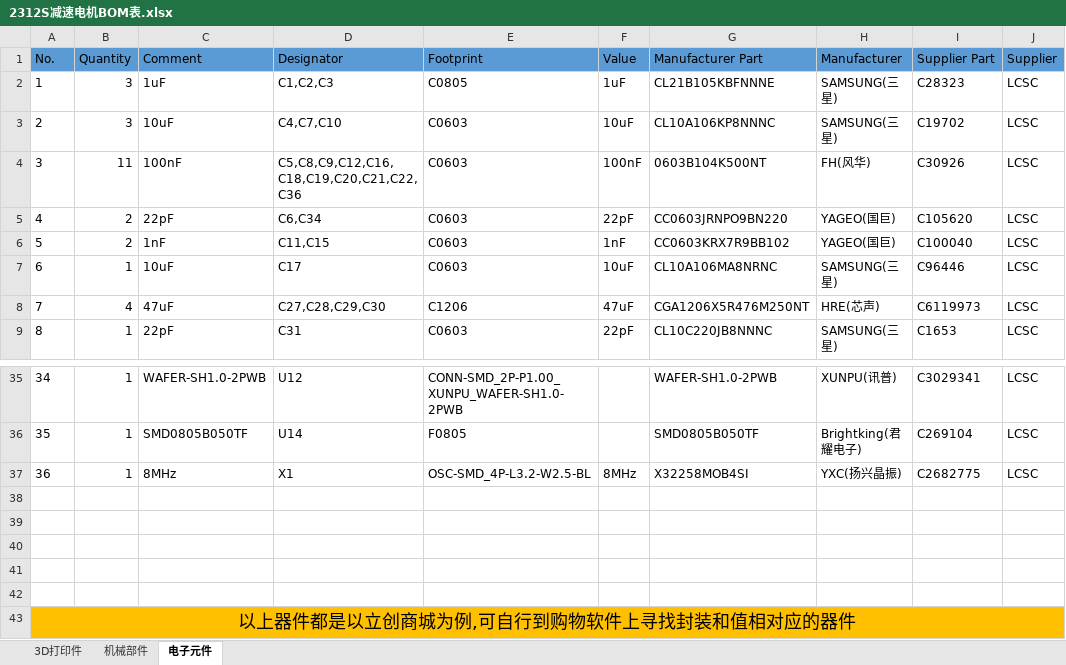
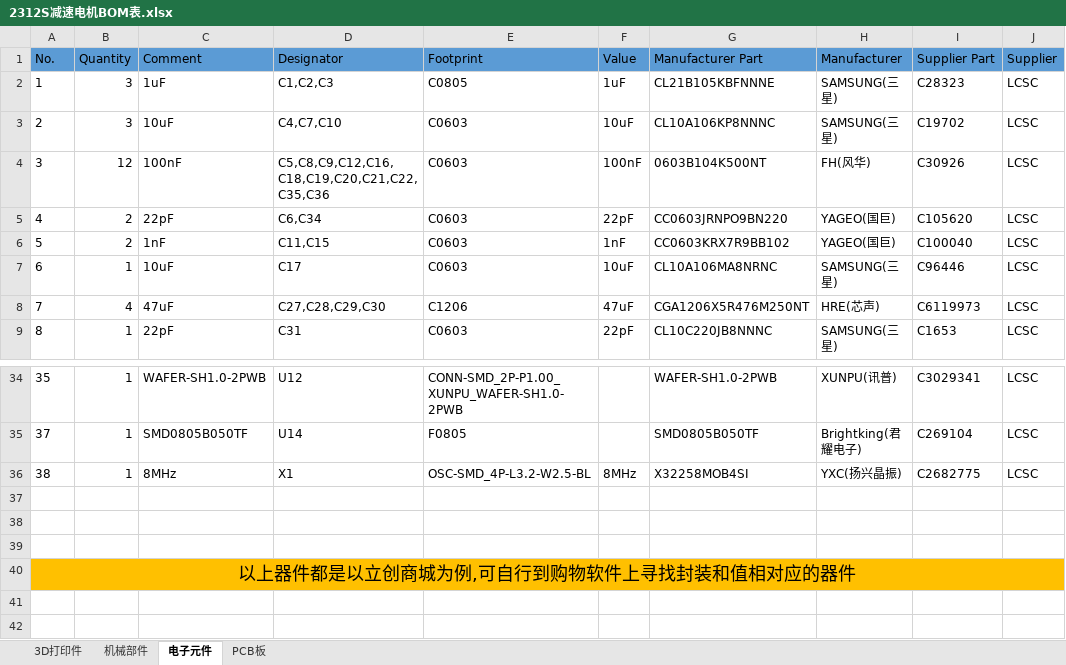
Before and after one commit to 0YXS0/YXS-FOC, an Excel workbook: 2312S减速电机BOM表.xlsx, sheet 电子元件, drawn as a sheet; only a part is shown, gaps mark what is left out; values as stored, in another font and other column widths than the file's, no borders; removed rows and columns are numbered as before the commit, all else as after; rows hold the shown columns only; the diff covers the shown part only; the diff names each change by its address in the sheet, - before the commit and + after, or states it on an @@ line.

```diff
--- a/2312S减速电机BOM表.xlsx (sheet 电子元件)
+++ b/2312S减速电机BOM表.xlsx (sheet 电子元件)
+sheet tab: PCB板
-B4 (Quantity): 11
+B4 (Quantity): 12
-D4 (Designator): C5,C8,C9,C12,C16,C18,C19,C20,C21,C22,C36
+D4 (Designator): C5,C8,C9,C12,C16,C18,C19,C20,C21,C22,C35,C36
-A34 (No.): 34
+A34 (No.): 35
-A35 (No.): 35
+A35 (No.): 37
-A36 (No.): 36
+A36 (No.): 38
-row 38: (empty)
-row 39: (empty)
```
Also changed, not shown: 1 added row, 2 removed rows and 29 edited cells elsewhere in this sheet, sheet 机械部件, sheet 3D打印件, YXS-FOC：CAN通信协议.xlsx, 5 other files.
